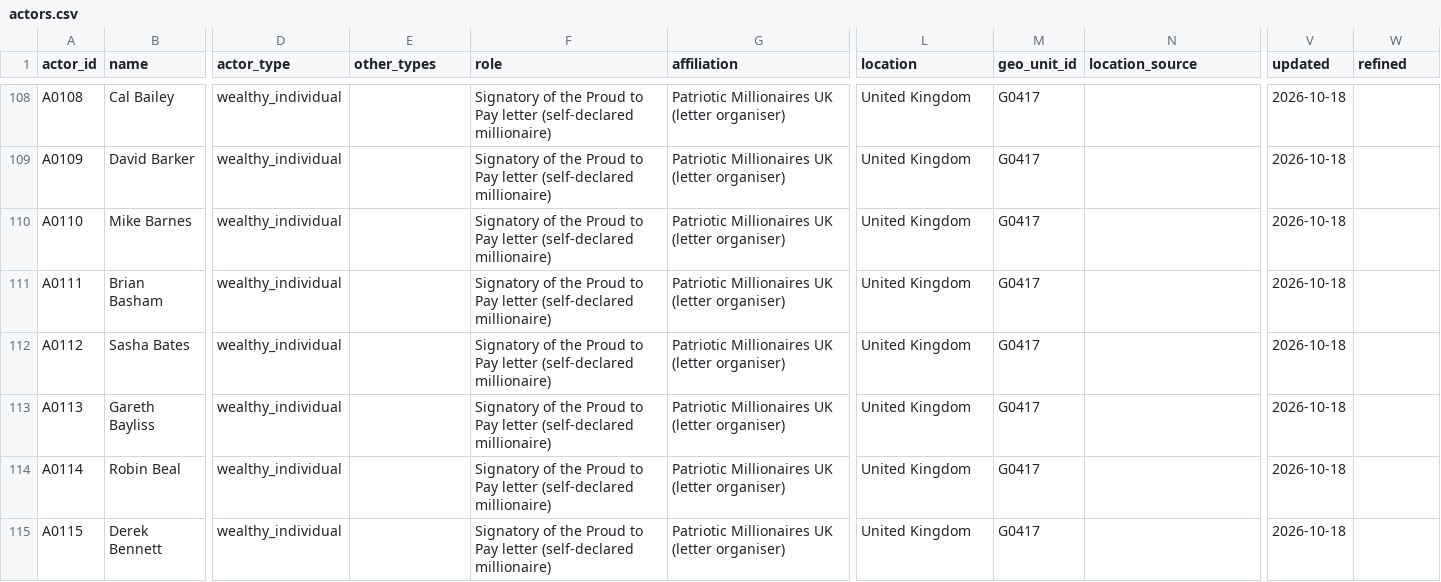
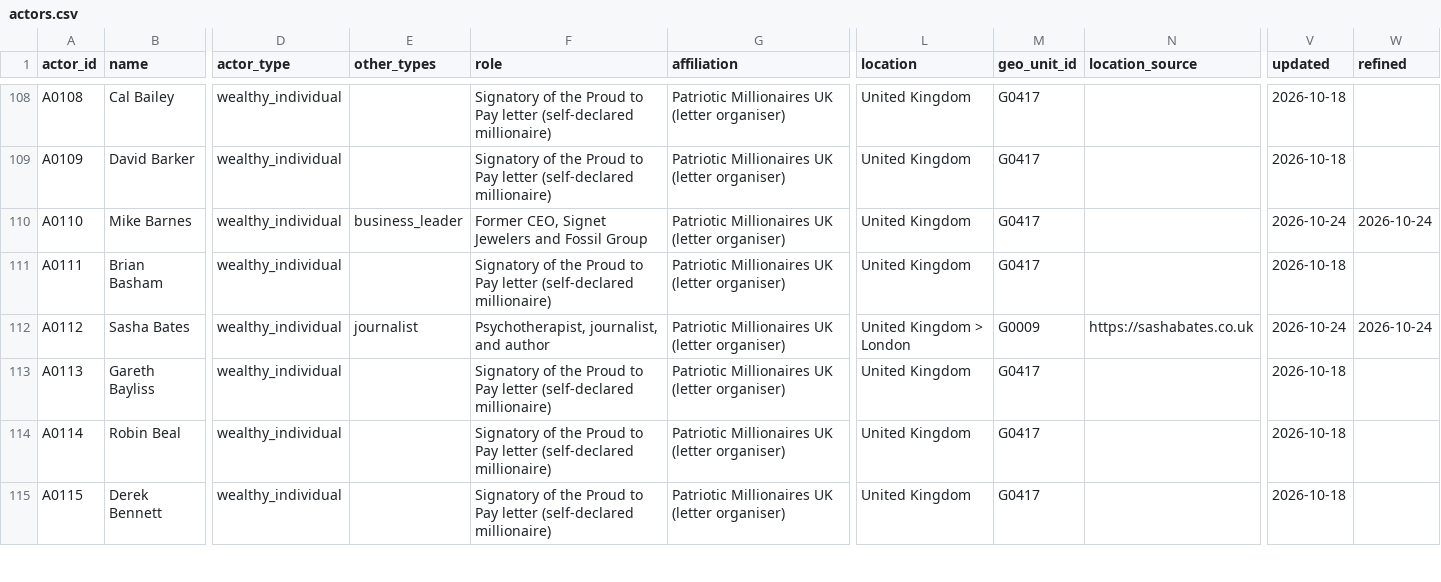
Before and after one commit to Egalitaristen/wealth-tax-database, a CSV file: data/gb/actors.csv, drawn as a sheet; only a part is shown, gaps mark what is left out; the diff covers the shown part only; the diff names each change by its address in the sheet, - before the commit and + after, or states it on an @@ line.

```diff
--- a/data/gb/actors.csv
+++ b/data/gb/actors.csv
-E110 (other_types): (empty)
+E110 (other_types): business_leader
-F110 (role): Signatory of the Proud to Pay letter (self-declared millionaire)
+F110 (role): Former CEO, Signet Jewelers and Fossil Group
-V110 (updated): 2026-10-18
+V110 (updated): 2026-10-24
-W110 (refined): (empty)
+W110 (refined): 2026-10-24
-E112 (other_types): (empty)
+E112 (other_types): journalist
-F112 (role): Signatory of the Proud to Pay letter (self-declared millionaire)
+F112 (role): Psychotherapist, journalist, and author
-L112 (location): United Kingdom
+L112 (location): United Kingdom > London
-M112 (geo_unit_id): G0417
+M112 (geo_unit_id): G0009
-N112 (location_source): (empty)
+N112 (location_source): https://sashabates.co.uk
-V112 (updated): 2026-10-18
+V112 (updated): 2026-10-24
-W112 (refined): (empty)
+W112 (refined): 2026-10-24
```
Also changed, not shown: 89 edited cells elsewhere in this file, data/gb/profiles.csv, data/gb/runs.csv.
